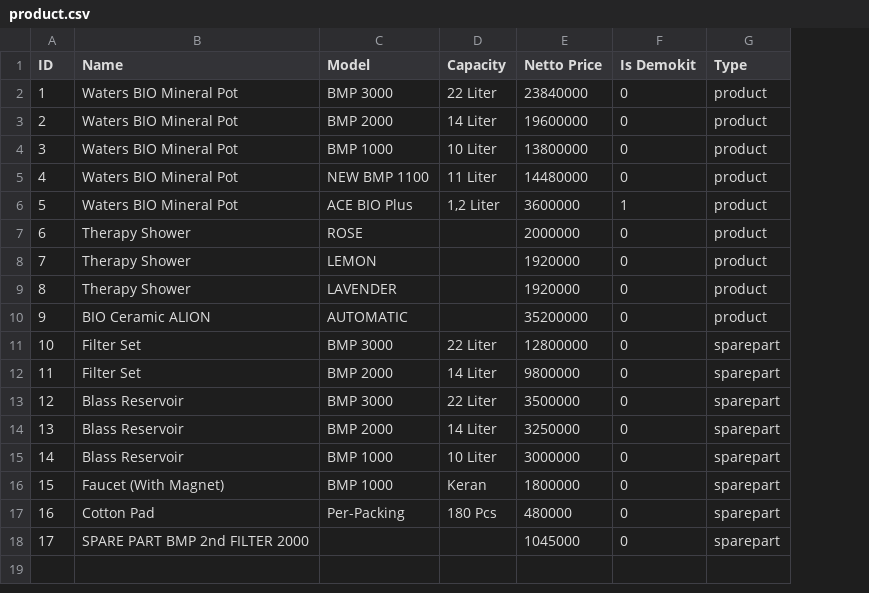
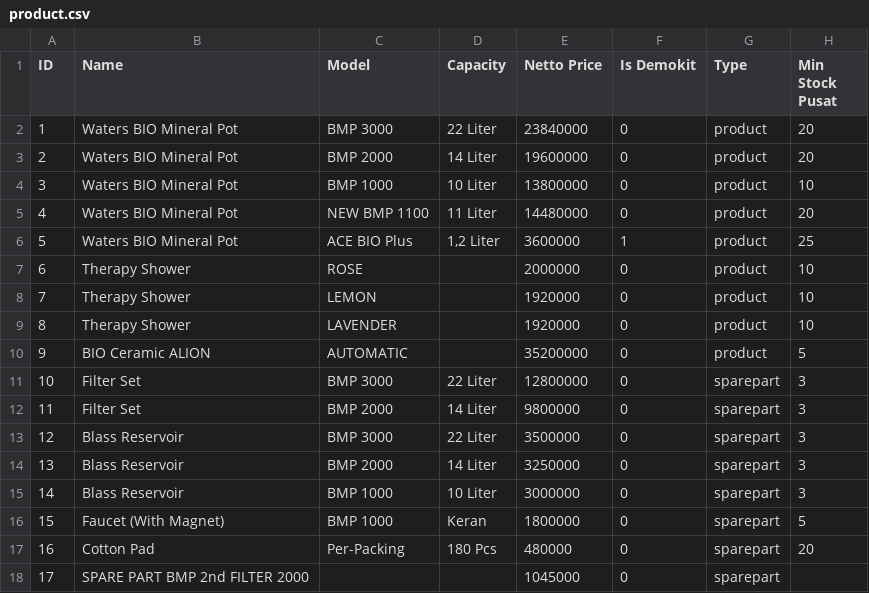
Before and after one commit to fauzanajipray/waters-mlm, a CSV file: storage/app/sample/product.csv, drawn as a sheet; the diff names each change by its address in the sheet, - before the commit and + after, or states it on an @@ line.

Commit message:
Add Widget Dahsboard Product Stock Below Minimum

```diff
--- a/storage/app/sample/product.csv
+++ b/storage/app/sample/product.csv
+column H (Min Stock Pusat), rows 2-17: 20 | 20 | 10 | 20 | 25 | 10 | 10 | 10 | 5 | 3 | 3 | 3 | 3 | 3 | 5 | 20
```
Also changed, not shown: 7 other files.
